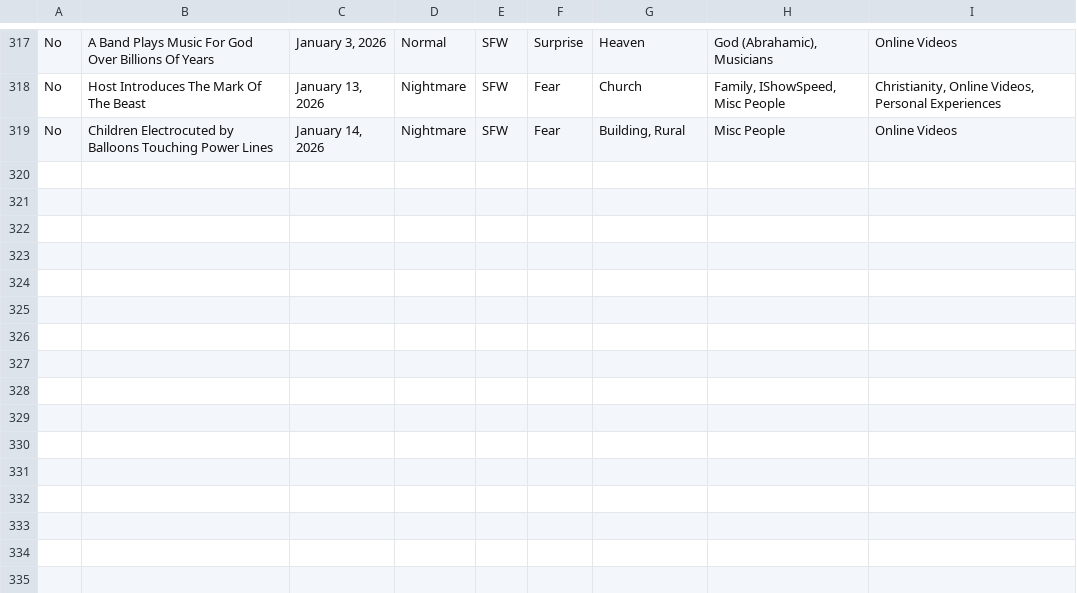
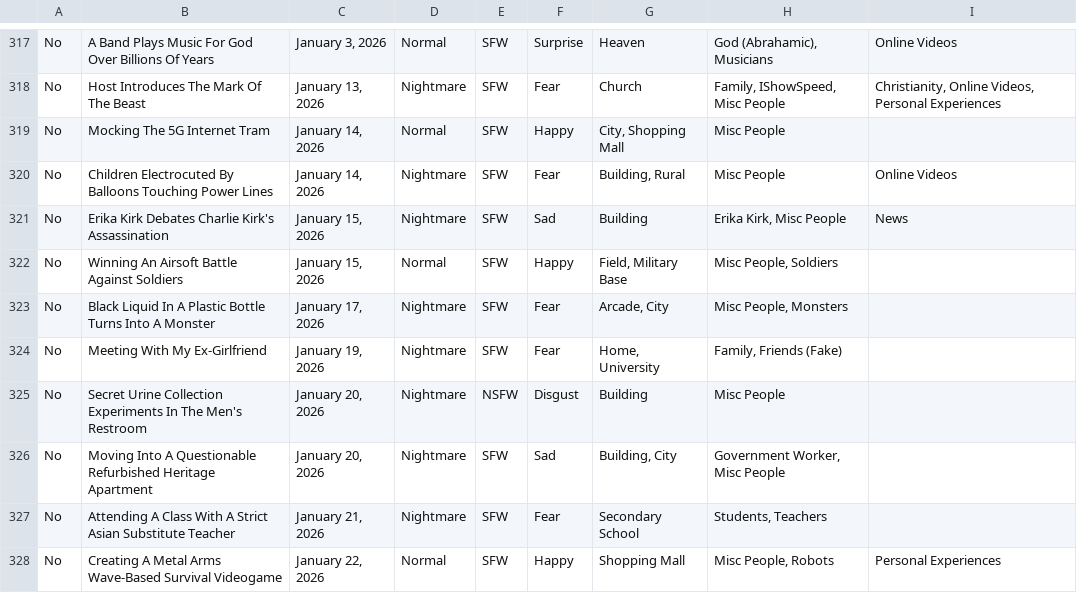
Before and after one commit to S-JZR/Dream-Journal, a CSV file: Dream Journal (Public) 1882dd2298ec800283bcf7bde23e3ce4.csv, drawn as a sheet; only a part is shown, gaps mark what is left out.

```diff
--- a/Dream Journal (Public) 1882dd2298ec800283bcf7bde23e3ce4.csv
+++ b/Dream Journal (Public) 1882dd2298ec800283bcf7bde23e3ce4.csv
@@ -318,2 +318,11 @@ No,A Band Plays Music For God Over Billions Of Years,"January 3, 2026",Normal,SF
 No,Host Introduces The Mark Of The Beast,"January 13, 2026",Nightmare,SFW,Fear,Church,"Family, IShowSpeed, Misc People","Christianity, Online Videos, Personal Experiences"
-No,Children Electrocuted by Balloons Touching Power Lines,"January 14, 2026",Nightmare,SFW,Fear,"Building, Rural",Misc People,Online Videos
+No,Mocking The 5G Internet Tram,"January 14, 2026",Normal,SFW,Happy,"City, Shopping Mall",Misc People,
+No,Children Electrocuted By Balloons Touching Power Lines,"January 14, 2026",Nightmare,SFW,Fear,"Building, Rural",Misc People,Online Videos
+No,Erika Kirk Debates Charlie Kirk's Assassination,"January 15, 2026",Nightmare,SFW,Sad,Building,"Erika Kirk, Misc People",News
+No,Winning An Airsoft Battle Against Soldiers,"January 15, 2026",Normal,SFW,Happy,"Field, Military Base","Misc People, Soldiers",
+No,Black Liquid In A Plastic Bottle Turns Into A Monster,"January 17, 2026",Nightmare,SFW,Fear,"Arcade, City","Misc People, Monsters",
+No,Meeting With My Ex-Girlfriend,"January 19, 2026",Nightmare,SFW,Fear,"Home, University","Family, Friends (Fake)",
+No,Secret Urine Collection Experiments In The Men's Restroom,"January 20, 2026",Nightmare,NSFW,Disgust,Building,Misc People,
+No,Moving Into A Questionable Refurbished Heritage Apartment,"January 20, 2026",Nightmare,SFW,Sad,"Building, City","Government Worker, Misc People",
+No,Attending A Class With A Strict Asian Substitute Teacher,"January 21, 2026",Nightmare,SFW,Fear,Secondary School,"Students, Teachers",
+No,Creating A Metal Arms Wave-Based Survival Videogame,"January 22, 2026",Normal,SFW,Happy,Shopping Mall,"Misc People, Robots",Personal Experiences
```
Also changed, not shown: Dream Journal (Public) 1882dd2298ec800283bcf7bde23e3ce4_all.csv, 10 other files.
